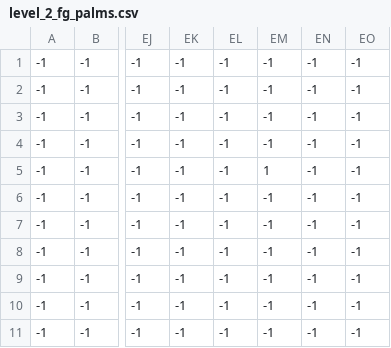
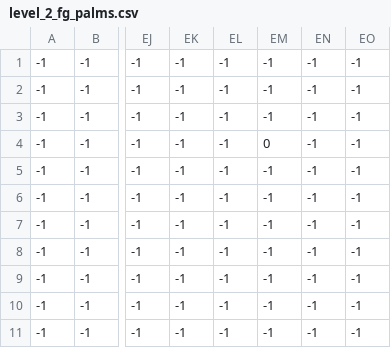
Before and after one commit to iamsammidev/pirate-mario2, a CSV file: levels/2/level_2_fg_palms.csv, drawn as a sheet; only a part is shown, gaps mark what is left out; the diff names each change by its address in the sheet, - before the commit and + after, or states it on an @@ line.

```diff
--- a/levels/2/level_2_fg_palms.csv
+++ b/levels/2/level_2_fg_palms.csv
-EM4: -1
+EM4: 0
-EM5: 1
+EM5: -1
```
Also changed, not shown: levels/0/level_0_coins.csv, levels/0/level_0_fg_palms.csv, 17 other files.
